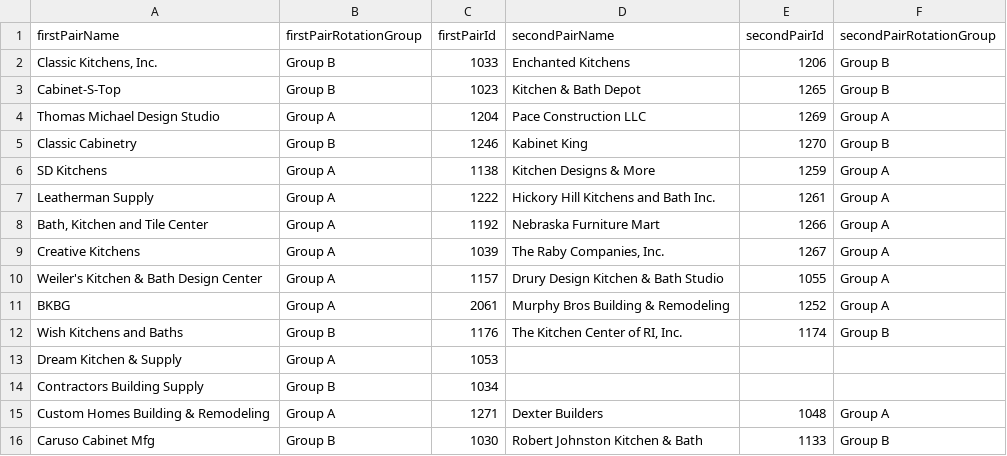
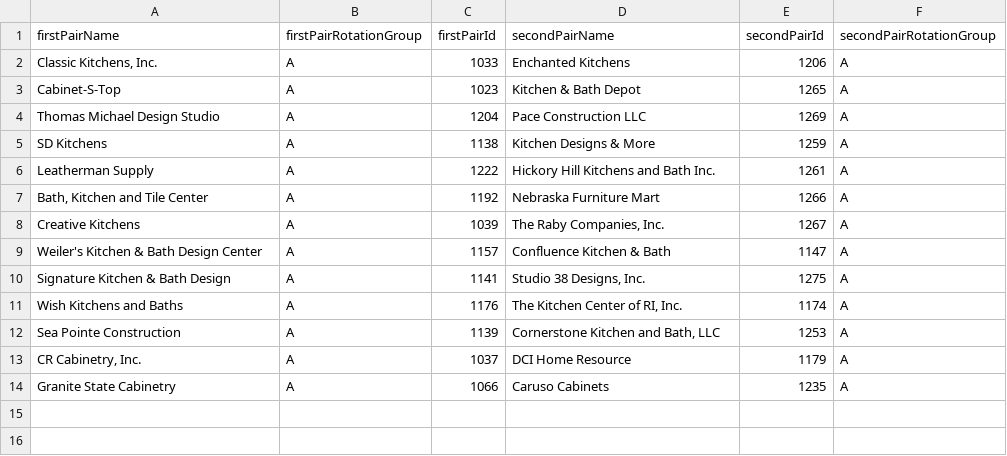
Before and after one commit to jesseflorig/rotations-generator, a CSV file: src/data/pairs.csv, drawn as a sheet.

```diff
--- a/src/data/pairs.csv
+++ b/src/data/pairs.csv
@@ -1,16 +1,14 @@
 firstPairName,firstPairRotationGroup,firstPairId,secondPairName,secondPairId,secondPairRotationGroup
-"Classic Kitchens, Inc.",Group B,1033,Enchanted Kitchens,1206,Group B
-Cabinet-S-Top,Group B,1023,Kitchen & Bath Depot,1265,Group B
-Thomas Michael Design Studio,Group A,1204,Pace Construction LLC,1269,Group A
-Classic Cabinetry,Group B,1246,Kabinet King,1270,Group B
-SD Kitchens,Group A,1138,Kitchen Designs & More,1259,Group A
-Leatherman Supply,Group A,1222,Hickory Hill Kitchens and Bath Inc.,1261,Group A
-"Bath, Kitchen and Tile Center",Group A,1192,Nebraska Furniture Mart,1266,Group A
-Creative Kitchens,Group A,1039,"The Raby Companies, Inc.",1267,Group A
-Weiler's Kitchen & Bath Design Center,Group A,1157,Drury Design Kitchen & Bath Studio,1055,Group A
-BKBG,Group A,2061,Murphy Bros Building & Remodeling,1252,Group A
-Wish Kitchens and Baths,Group B,1176,"The Kitchen Center of RI, Inc.",1174,Group B
-Dream Kitchen & Supply,Group A,1053,,,
-Contractors Building Supply,Group B,1034,,,
-Custom Homes Building & Remodeling,Group A,1271,Dexter Builders,1048,Group A
-Caruso Cabinet Mfg,Group B,1030,Robert Johnston Kitchen & Bath,1133,Group B
+"Classic Kitchens, Inc.",A,1033,Enchanted Kitchens,1206,A
+Cabinet-S-Top,A,1023,Kitchen & Bath Depot,1265,A
+Thomas Michael Design Studio,A,1204,Pace Construction LLC,1269,A
+SD Kitchens,A,1138,Kitchen Designs & More,1259,A
+Leatherman Supply,A,1222,Hickory Hill Kitchens and Bath Inc.,1261,A
+"Bath, Kitchen and Tile Center",A,1192,Nebraska Furniture Mart,1266,A
+Creative Kitchens,A,1039,"The Raby Companies, Inc.",1267,A
+Weiler's Kitchen & Bath Design Center,A,1157,Confluence Kitchen & Bath,1147,A
+Signature Kitchen & Bath Design,A,1141,"Studio 38 Designs, Inc.",1275,A
+Wish Kitchens and Baths,A,1176,"The Kitchen Center of RI, Inc.",1174,A
+Sea Pointe Construction,A,1139,"Cornerstone Kitchen and Bath, LLC",1253,A
+"CR Cabinetry, Inc.",A,1037,DCI Home Resource,1179,A
+Granite State Cabinetry,A,1066,Caruso Cabinets,1235,A
```
Also changed, not shown: src/data/members.csv, src/data/vendors.csv, 3 other files.
